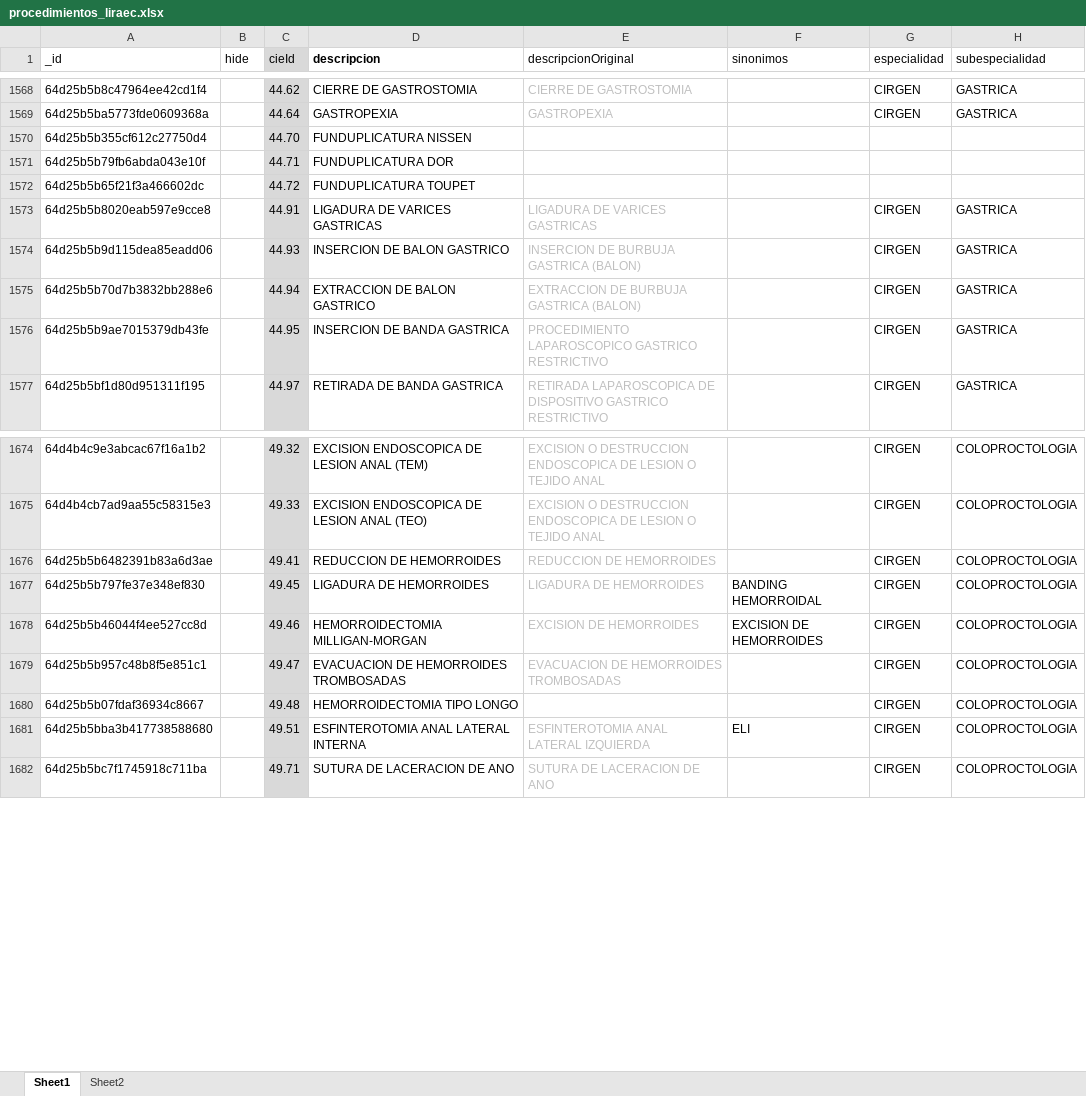
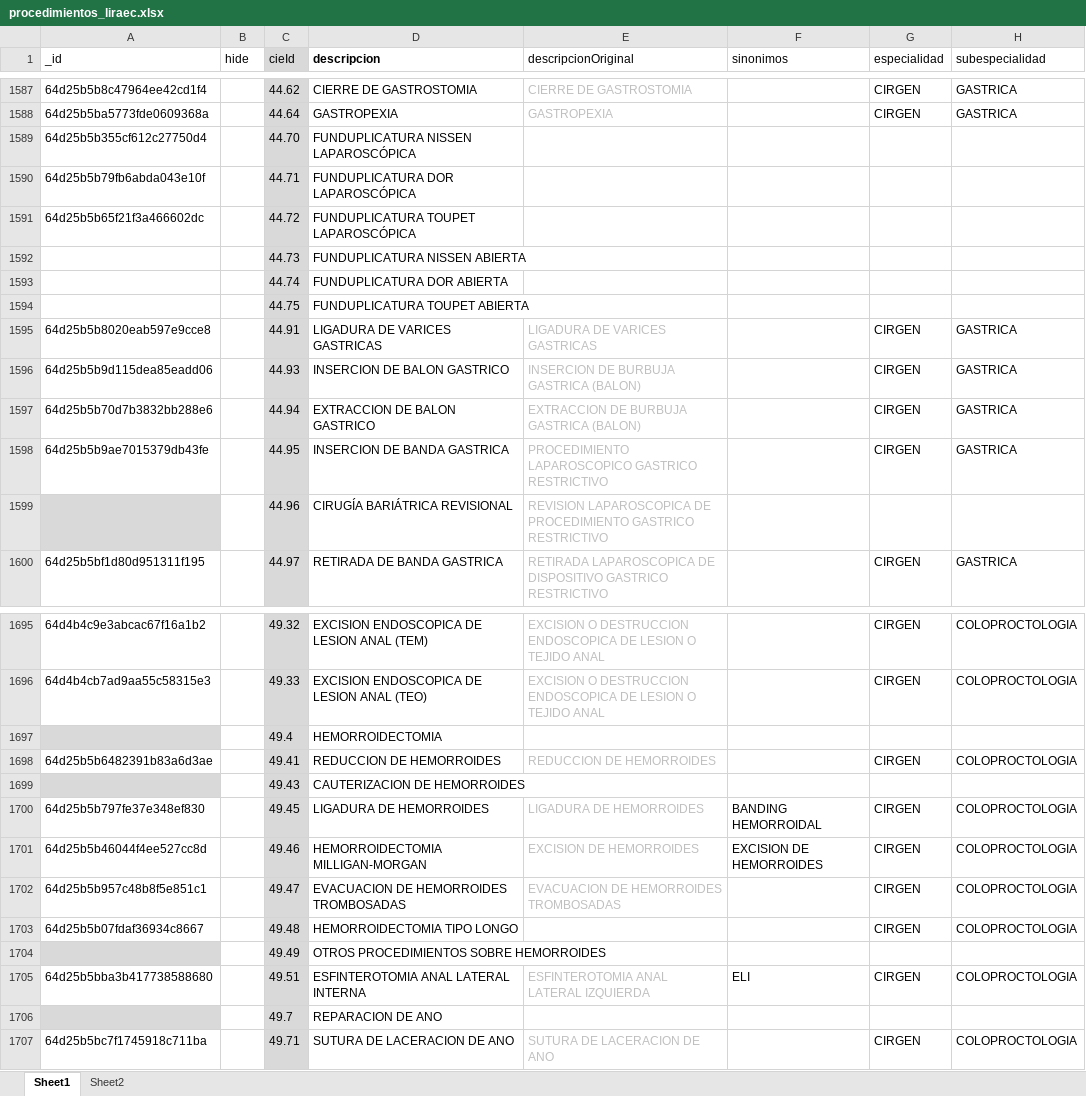
Before and after one commit to XusBadia/procedimientos-liraec, an Excel workbook: procedimientos_liraec.xlsx, sheet Sheet1, drawn as a sheet; only a part is shown, gaps mark what is left out; values as stored, in another font and other column widths than the file's, no borders; conditional formats and table styles not drawn; addresses are those after the commit; the diff covers the shown part only; the diff names each change by its address in the sheet, - before the commit and + after, or states it on an @@ line.

Commit message:
Update procedimientos_liraec.xlsx

```diff
--- a/procedimientos_liraec.xlsx (sheet Sheet1)
+++ b/procedimientos_liraec.xlsx (sheet Sheet1)
-D1589 (descripcion): FUNDUPLICATURA NISSEN
+D1589 (descripcion): FUNDUPLICATURA NISSEN LAPAROSCÓPICA
-D1590 (descripcion): FUNDUPLICATURA DOR
+D1590 (descripcion): FUNDUPLICATURA DOR LAPAROSCÓPICA
-D1591 (descripcion): FUNDUPLICATURA TOUPET
+D1591 (descripcion): FUNDUPLICATURA TOUPET LAPAROSCÓPICA
+row 1592:  |  | 44.73 | FUNDUPLICATURA NISSEN ABIERTA
+row 1593:  |  | 44.74 | FUNDUPLICATURA DOR ABIERTA
+row 1594:  |  | 44.75 | FUNDUPLICATURA TOUPET ABIERTA
+row 1599:  |  | 44.96 | CIRUGÍA BARIÁTRICA REVISIONAL | REVISION LAPAROSCOPICA DE PROCEDIMIENTO GASTRICO RESTRICTIVO
+row 1697:  |  | 49.4 | HEMORROIDECTOMIA
+row 1699:  |  | 49.43 | CAUTERIZACION DE HEMORROIDES
+row 1704:  |  | 49.49 | OTROS PROCEDIMIENTOS SOBRE HEMORROIDES
+row 1706:  |  | 49.7 | REPARACION DE ANO
```
Also changed, not shown: 31 added rows, 2 removed rows, 9 moved rows and 5 edited cells elsewhere in this sheet.
